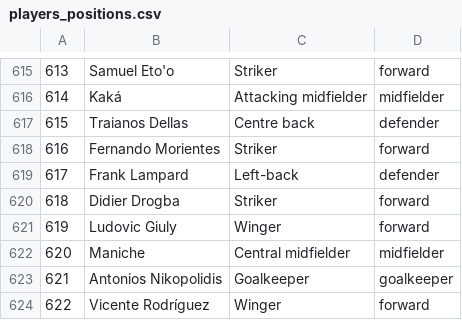
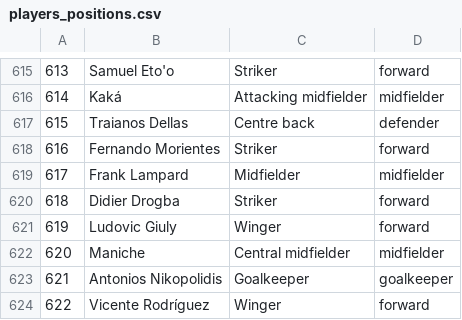
Before and after one commit to zaccharieramzi/ballon-dor, a CSV file: players_positions.csv, drawn as a sheet; only a part is shown, gaps mark what is left out.

Commit message:
changed Lampards position

```diff
--- a/players_positions.csv
+++ b/players_positions.csv
@@ -1843,4 +1843,3 @@ Centre back",defender
 Striker",forward
-617,Frank Lampard,"
-Left-back",defender
+617,Frank Lampard,Midfielder,midfielder
 618,Didier Drogba,"
```
